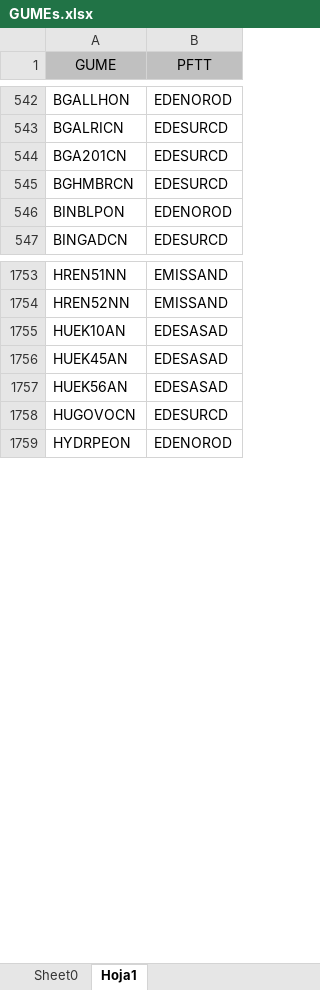
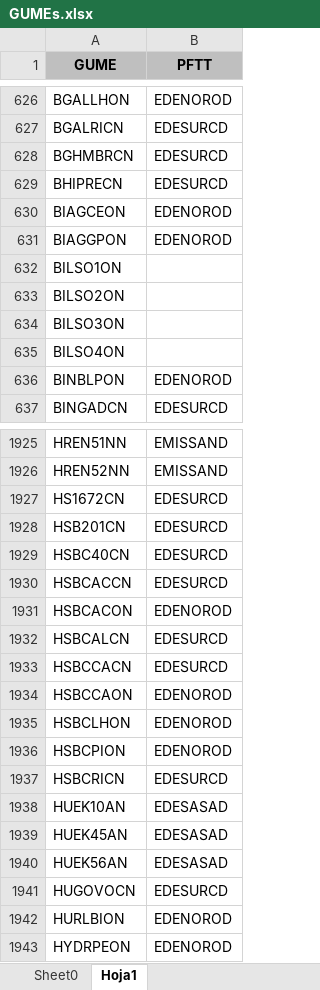
Before and after one commit to daniraggio/dashboard-MEM, an Excel workbook: data/consumos/GUMEs.xlsx, sheet Hoja1, drawn as a sheet; only a part is shown, gaps mark what is left out; values as stored, in another font and other column widths than the file's, no borders; the diff covers the shown part only; the diff names each change by its address in the sheet, - before the commit and + after, or states it on an @@ line.

```diff
--- a/data/consumos/GUMEs.xlsx (sheet Hoja1)
+++ b/data/consumos/GUMEs.xlsx (sheet Hoja1)
-A1:B1 bold: off
+A1:B1 bold: on
@@ row 544 moved to row 622: BGA201CN @@
@@ row 3256 moved to row 629: BHIPRECN @@
@@ row 3257 moved to row 630: BIAGCEON @@
@@ row 3258 moved to row 631: BIAGGPON @@
+row 632: BILSO1ON
+row 633: BILSO2ON
+row 634: BILSO3ON
+row 635: BILSO4ON
+row 1927: HS1672CN | EDESURCD
+row 1928: HSB201CN | EDESURCD
+row 1929: HSBC40CN | EDESURCD
+row 1930: HSBCACCN | EDESURCD
+row 1931: HSBCACON | EDENOROD
+row 1932: HSBCALCN | EDESURCD
+row 1933: HSBCCACN | EDESURCD
+row 1934: HSBCCAON | EDENOROD
+row 1935: HSBCLHON | EDENOROD
+row 1936: HSBCPION | EDENOROD
+row 1937: HSBCRICN | EDESURCD
+row 1942: HURLBION | EDENOROD
```
Also changed, not shown: 160 added rows and 477 moved rows elsewhere in this sheet, sheet Sheet0, formulas that keep their value, data/consumos/GUDI.xlsx, data/consumos/GUMAs.xlsx.
